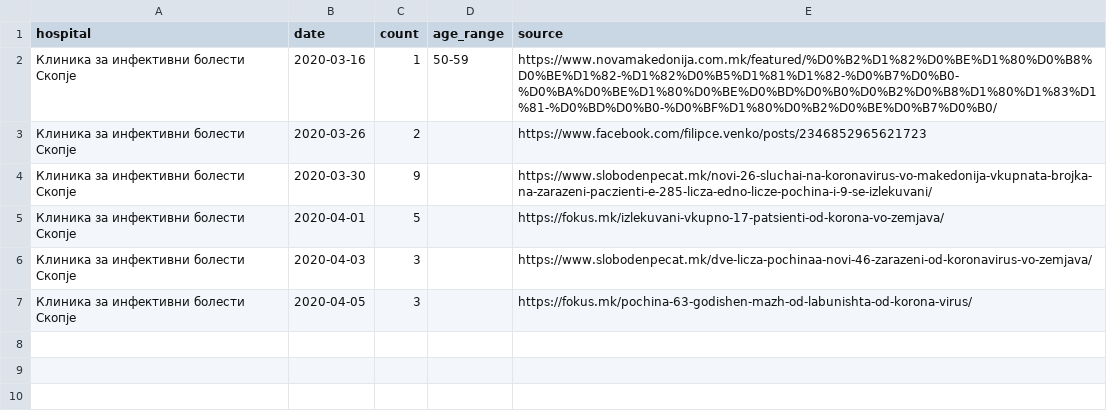
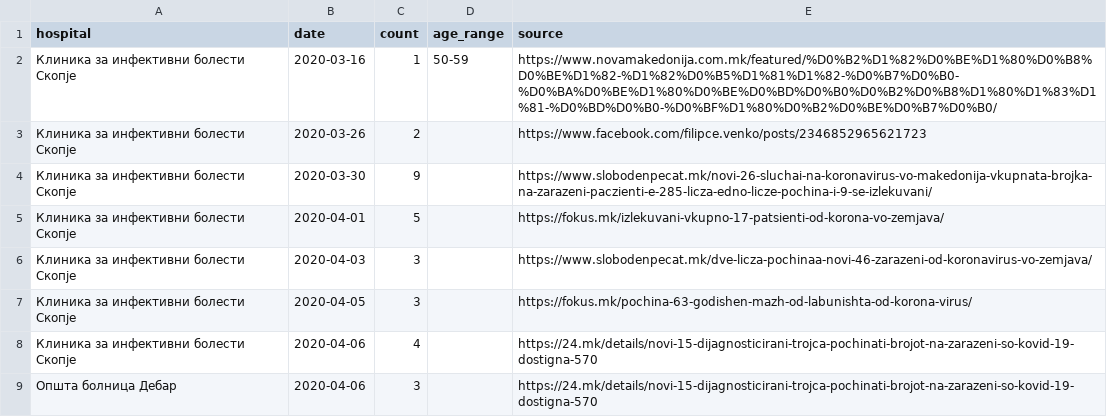
Before and after one commit to klupp/opendata, a CSV file: mk/covid19/datasets/recovered_by_hospital.csv, drawn as a sheet.

Commit message:
update covid19 Mon 06 Apr 2020 06:00:24 PM CEST

```diff
--- a/mk/covid19/datasets/recovered_by_hospital.csv
+++ b/mk/covid19/datasets/recovered_by_hospital.csv
@@ -7 +7,3 @@ hospital,date,count,age_range,source
 Клиника за инфективни болести Скопје,2020-04-05,3,,https://fokus.mk/pochina-63-godishen-mazh-od-labunishta-od-korona-virus/
+Клиника за инфективни болести Скопје,2020-04-06,4,,https://24.mk/details/novi-15-dijagnosticirani-trojca-pochinati-brojot-na-zarazeni-so-kovid-19-dostigna-570
+Општа болница Дебар,2020-04-06,3,,https://24.mk/details/novi-15-dijagnosticirani-trojca-pochinati-brojot-na-zarazeni-so-kovid-19-dostigna-570
```
Also changed, not shown: mk/covid19/datasets/dead_by_hospital.csv, mk/covid19/datasets/dead_by_municipality.csv, 4 other files.
